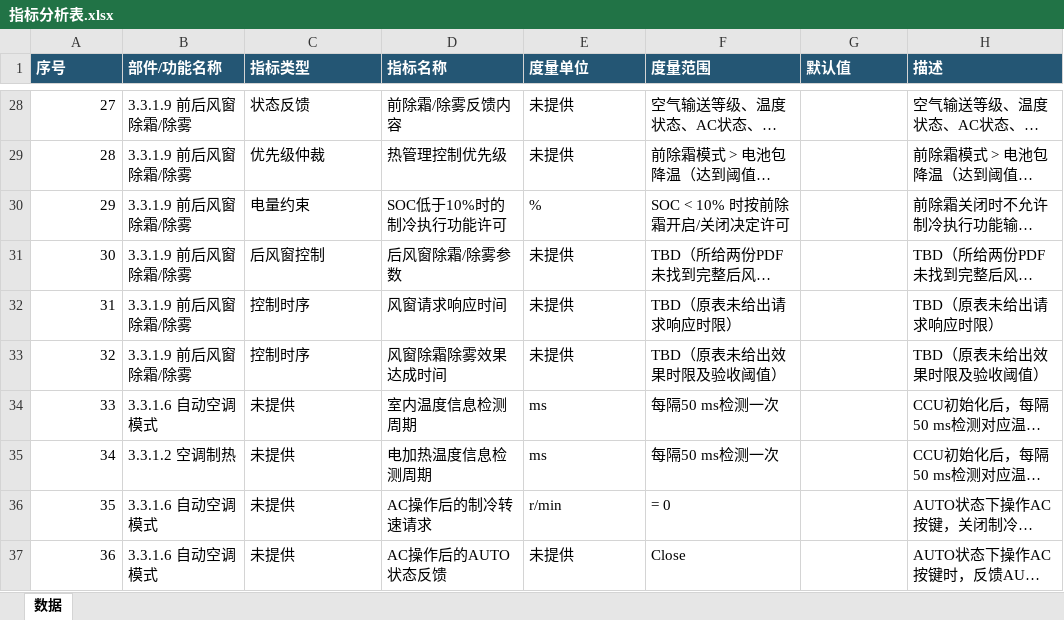
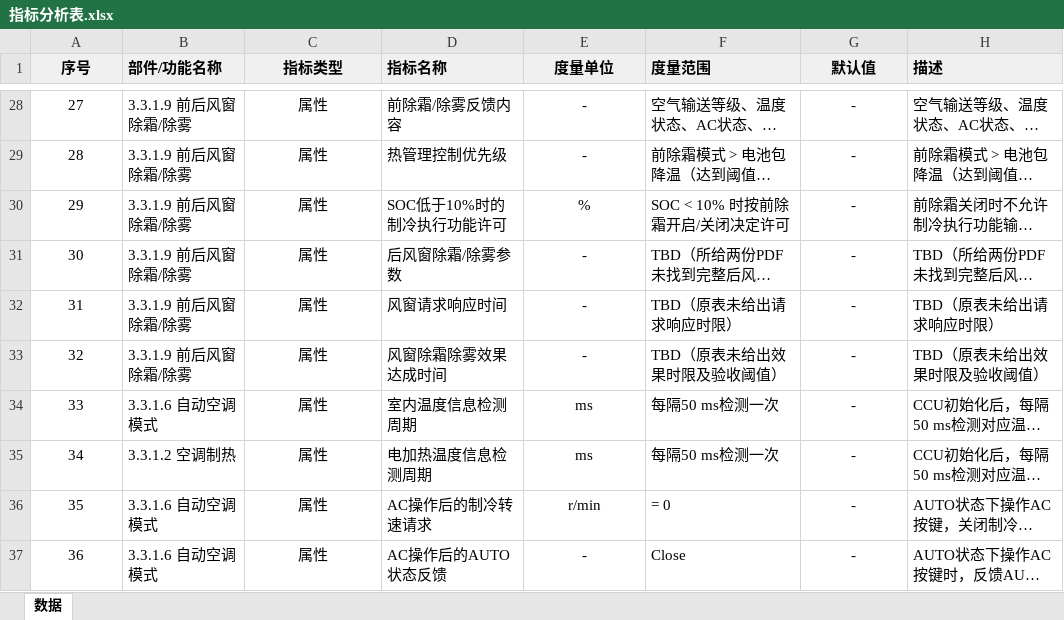
Before and after one commit to yueyunsun77-debug/yueyunsun77-debug, an Excel workbook: 案例—需求分析/11.3案例需求分析/02_指标分析与指标分配/指标分析表.xlsx, sheet 数据, drawn as a sheet; only a part is shown, gaps mark what is left out; long unchanged cells end in …; values as stored, in another font and other column widths than the file's, no borders; the diff covers the shown part only; the diff names each change by its address in the sheet, - before the commit and + after, or states it on an @@ line.

```diff
--- a/案例—需求分析/11.3案例需求分析/02_指标分析与指标分配/指标分析表.xlsx (sheet 数据)
+++ b/案例—需求分析/11.3案例需求分析/02_指标分析与指标分配/指标分析表.xlsx (sheet 数据)
-A1 alignment: left
+A1 alignment: center
@@ A1:H1 fill: #245674 → #F0F0F0, text colour: #FFFFFF → black @@
-C1:C37 alignment: left
+C1:C37 alignment: center
-E1:E37 alignment: left
+E1:E37 alignment: center
-G1 alignment: left
+G1 alignment: center
-A28:A37 alignment: right
+A28:A37 alignment: center
-C28 (指标类型): 状态反馈
+C28 (指标类型): 属性
-E28:E29 (度量单位): 未提供
+E28:E29 (度量单位): -
-G28:G37 (默认值): (empty)
+G28:G37 (默认值): -
-C29 (指标类型): 优先级仲裁
+C29 (指标类型): 属性
-C30 (指标类型): 电量约束
+C30 (指标类型): 属性
-C31 (指标类型): 后风窗控制
+C31 (指标类型): 属性
-E31:E33 (度量单位): 未提供
+E31:E33 (度量单位): -
-C32:C33 (指标类型): 控制时序
+C32:C33 (指标类型): 属性
-C34:C37 (指标类型): 未提供
+C34:C37 (指标类型): 属性
-E37 (度量单位): 未提供
+E37 (度量单位): -
```
Also changed, not shown: 69 edited cells and cell formats elsewhere in this sheet, 案例—需求分析/11.3案例需求分析/02_指标分析与指标分配/指标分配表.xlsx, 5 other files.
